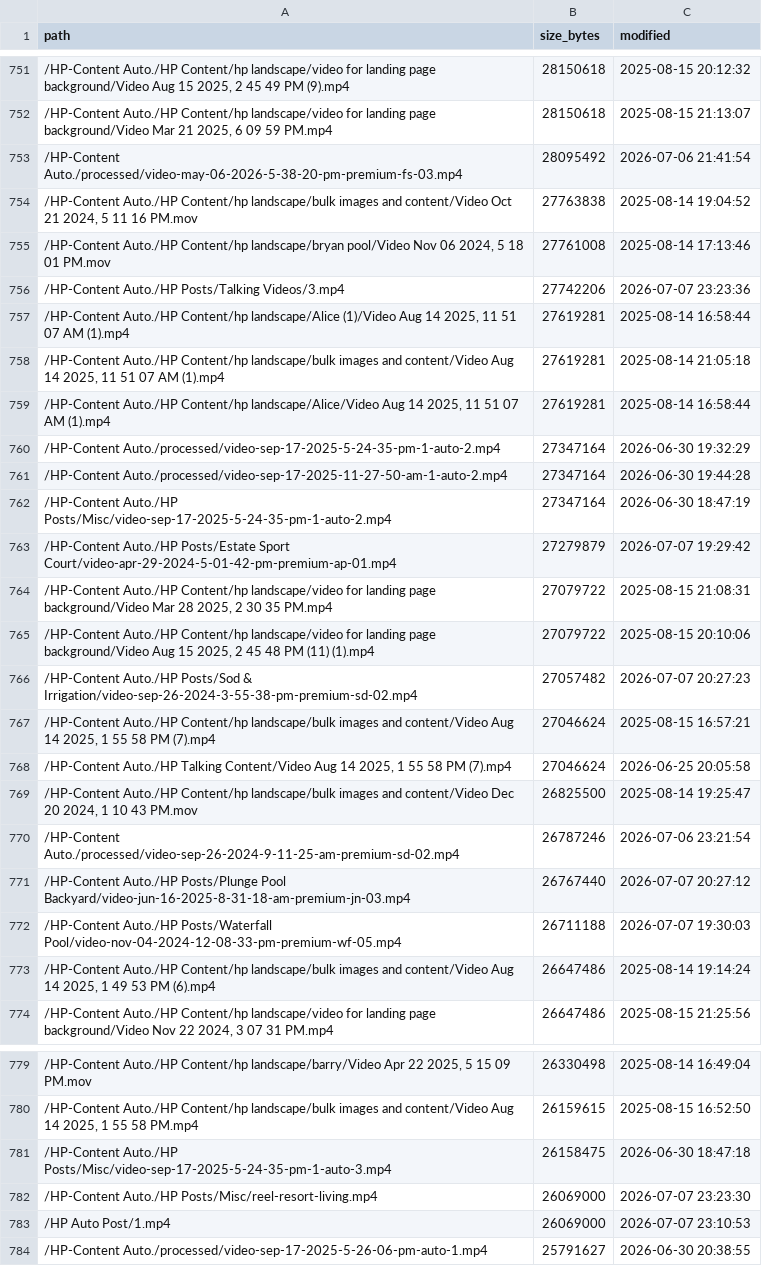
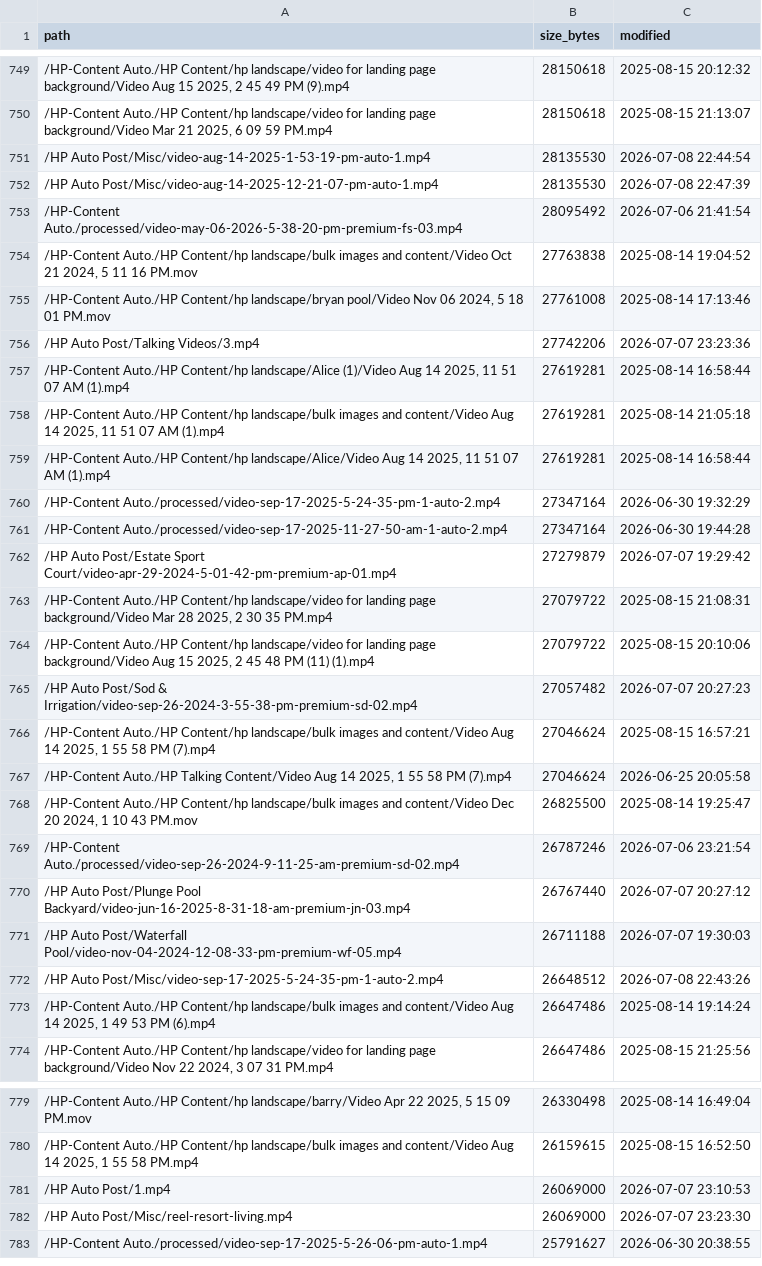
Before and after one commit to paxsonloveschool-dotcom/claude-code-config, a CSV file: social-suite/content/reference/dropbox_inventory.csv, drawn as a sheet; only a part is shown, gaps mark what is left out; the diff covers the shown part only.

```diff
--- a/social-suite/content/reference/dropbox_inventory.csv
+++ b/social-suite/content/reference/dropbox_inventory.csv
@@ -752,2 +750,4 @@ path,size_bytes,modified
 "/HP-Content Auto./HP Content/hp landscape/video for landing page background/Video Mar 21 2025, 6 09 59 PM.mp4",28150618,2025-08-15 21:13:07
+/HP Auto Post/Misc/video-aug-14-2025-1-53-19-pm-auto-1.mp4,28135530,2026-07-08 22:44:54
+/HP Auto Post/Misc/video-aug-14-2025-12-21-07-pm-auto-1.mp4,28135530,2026-07-08 22:47:39
 /HP-Content Auto./processed/video-may-06-2026-5-38-20-pm-premium-fs-03.mp4,28095492,2026-07-06 21:41:54
@@ -755,3 +755,3 @@ path,size_bytes,modified
 "/HP-Content Auto./HP Content/hp landscape/bryan pool/Video Nov 06 2024, 5 18 01 PM.mov",27761008,2025-08-14 17:13:46
-/HP-Content Auto./HP Posts/Talking Videos/3.mp4,27742206,2026-07-07 23:23:36
+/HP Auto Post/Talking Videos/3.mp4,27742206,2026-07-07 23:23:36
 "/HP-Content Auto./HP Content/hp landscape/Alice (1)/Video Aug 14 2025, 11 51 07 AM (1).mp4",27619281,2025-08-14 16:58:44
@@ -761,7 +761,6 @@ path,size_bytes,modified
 /HP-Content Auto./processed/video-sep-17-2025-11-27-50-am-1-auto-2.mp4,27347164,2026-06-30 19:44:28
-/HP-Content Auto./HP Posts/Misc/video-sep-17-2025-5-24-35-pm-1-auto-2.mp4,27347164,2026-06-30 18:47:19
-/HP-Content Auto./HP Posts/Estate Sport Court/video-apr-29-2024-5-01-42-pm-premium-ap-01.mp4,27279879,2026-07-07 19:29:42
+/HP Auto Post/Estate Sport Court/video-apr-29-2024-5-01-42-pm-premium-ap-01.mp4,27279879,2026-07-07 19:29:42
 "/HP-Content Auto./HP Content/hp landscape/video for landing page background/Video Mar 28 2025, 2 30 35 PM.mp4",27079722,2025-08-15 21:08:31
 "/HP-Content Auto./HP Content/hp landscape/video for landing page background/Video Aug 15 2025, 2 45 48 PM (11) (1).mp4",27079722,2025-08-15 20:10:06
-/HP-Content Auto./HP Posts/Sod & Irrigation/video-sep-26-2024-3-55-38-pm-premium-sd-02.mp4,27057482,2026-07-07 20:27:23
+/HP Auto Post/Sod & Irrigation/video-sep-26-2024-3-55-38-pm-premium-sd-02.mp4,27057482,2026-07-07 20:27:23
 "/HP-Content Auto./HP Content/hp landscape/bulk images and content/Video Aug 14 2025, 1 55 58 PM (7).mp4",27046624,2025-08-15 16:57:21
@@ -770,4 +769,5 @@ path,size_bytes,modified
 /HP-Content Auto./processed/video-sep-26-2024-9-11-25-am-premium-sd-02.mp4,26787246,2026-07-06 23:21:54
-/HP-Content Auto./HP Posts/Plunge Pool Backyard/video-jun-16-2025-8-31-18-am-premium-jn-03.mp4,26767440,2026-07-07 20:27:12
-/HP-Content Auto./HP Posts/Waterfall Pool/video-nov-04-2024-12-08-33-pm-premium-wf-05.mp4,26711188,2026-07-07 19:30:03
+/HP Auto Post/Plunge Pool Backyard/video-jun-16-2025-8-31-18-am-premium-jn-03.mp4,26767440,2026-07-07 20:27:12
+/HP Auto Post/Waterfall Pool/video-nov-04-2024-12-08-33-pm-premium-wf-05.mp4,26711188,2026-07-07 19:30:03
+/HP Auto Post/Misc/video-sep-17-2025-5-24-35-pm-1-auto-2.mp4,26648512,2026-07-08 22:43:26
 "/HP-Content Auto./HP Content/hp landscape/bulk images and content/Video Aug 14 2025, 1 49 53 PM (6).mp4",26647486,2025-08-14 19:14:24
@@ -780,5 +780,4 @@ path,size_bytes,modified
 "/HP-Content Auto./HP Content/hp landscape/bulk images and content/Video Aug 14 2025, 1 55 58 PM.mp4",26159615,2025-08-15 16:52:50
-/HP-Content Auto./HP Posts/Misc/video-sep-17-2025-5-24-35-pm-1-auto-3.mp4,26158475,2026-06-30 18:47:18
-/HP-Content Auto./HP Posts/Misc/reel-resort-living.mp4,26069000,2026-07-07 23:23:30
 /HP Auto Post/1.mp4,26069000,2026-07-07 23:10:53
+/HP Auto Post/Misc/reel-resort-living.mp4,26069000,2026-07-07 23:23:30
 /HP-Content Auto./processed/video-sep-17-2025-5-26-06-pm-auto-1.mp4,25791627,2026-06-30 20:38:55
```
Also changed, not shown: 18 added rows, 19 removed rows and 51 edited cells elsewhere in this file.
